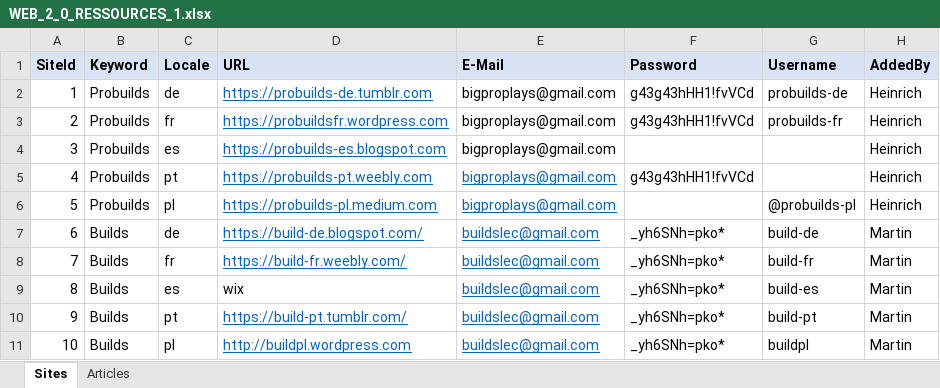
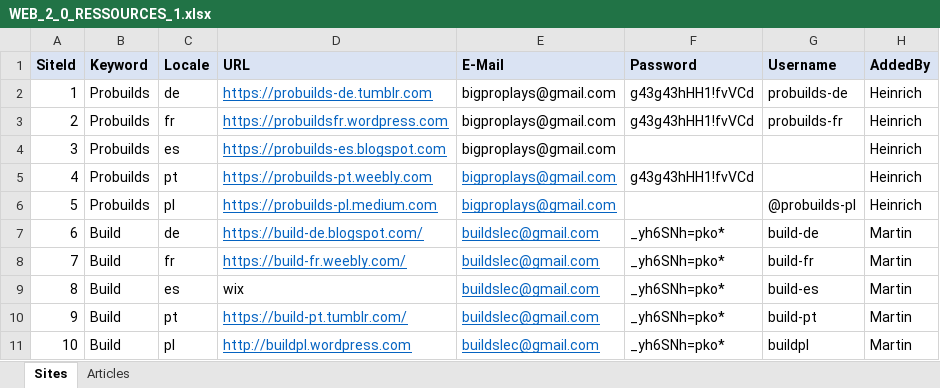
Before and after one commit to hk86/lolvvv-assets, an Excel workbook: private/concepts/seo/WEB_2_0_RESSOURCES_1.xlsx, sheet Sites, drawn as a sheet; values as stored, in another font and other column widths than the file's, no borders; the diff names each change by its address in the sheet, - before the commit and + after, or states it on an @@ line.

```diff
--- a/private/concepts/seo/WEB_2_0_RESSOURCES_1.xlsx (sheet Sites)
+++ b/private/concepts/seo/WEB_2_0_RESSOURCES_1.xlsx (sheet Sites)
-B7:B11 (Keyword): Builds
+B7:B11 (Keyword): Build
```
Also changed, not shown: sheet Articles, 4 other files.
